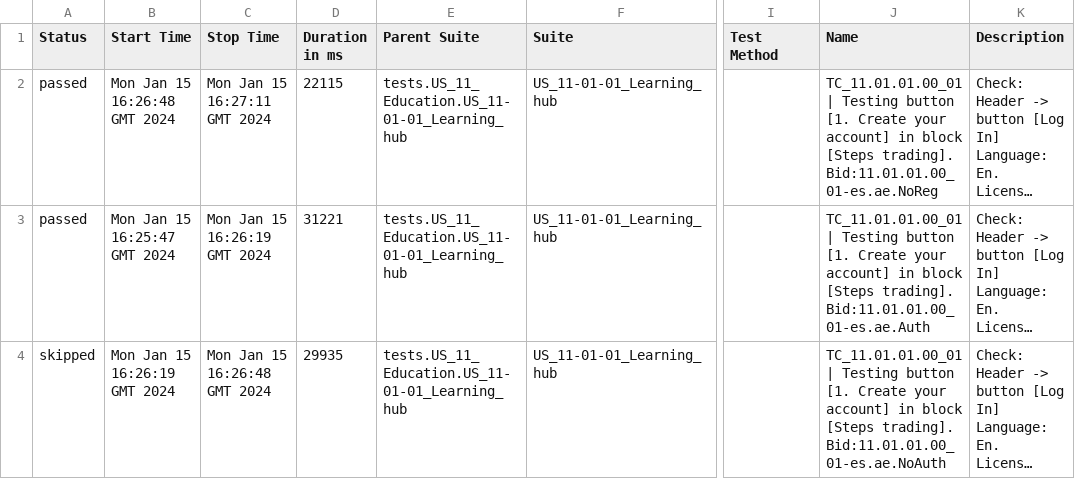
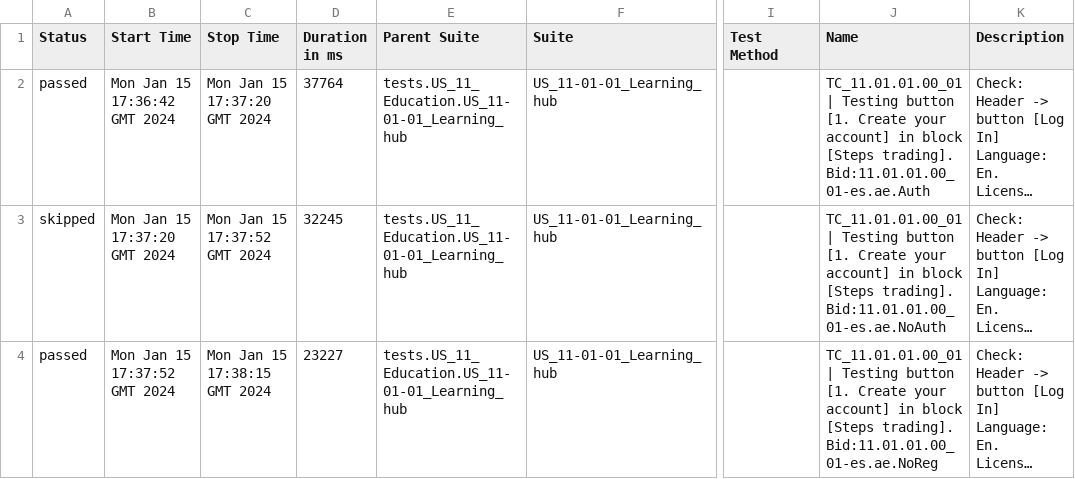
Before and after one commit to MikeTaran/SeleniumCapital, a CSV file: 5/data/suites.csv, drawn as a sheet; only a part is shown, gaps mark what is left out; long unchanged cells end in …; the diff names each change by its address in the sheet, - before the commit and + after, or states it on an @@ line.

```diff
--- a/5/data/suites.csv
+++ b/5/data/suites.csv
-B2 (Start Time): Mon Jan 15 16:26:48 GMT 2024
+B2 (Start Time): Mon Jan 15 17:36:42 GMT 2024
-C2 (Stop Time): Mon Jan 15 16:27:11 GMT 2024
+C2 (Stop Time): Mon Jan 15 17:37:20 GMT 2024
-D2 (Duration in ms): 22115
+D2 (Duration in ms): 37764
-J2 (Name): …[Steps trading]. Bid:11.01.01.00_01-es.ae.NoReg
+J2 (Name): …[Steps trading]. Bid:11.01.01.00_01-es.ae.Auth
-A3 (Status): passed
+A3 (Status): skipped
-B3 (Start Time): Mon Jan 15 16:25:47 GMT 2024
+B3 (Start Time): Mon Jan 15 17:37:20 GMT 2024
-C3 (Stop Time): Mon Jan 15 16:26:19 GMT 2024
+C3 (Stop Time): Mon Jan 15 17:37:52 GMT 2024
-D3 (Duration in ms): 31221
+D3 (Duration in ms): 32245
-J3 (Name): …[Steps trading]. Bid:11.01.01.00_01-es.ae.Auth
+J3 (Name): …[Steps trading]. Bid:11.01.01.00_01-es.ae.NoAuth
-A4 (Status): skipped
+A4 (Status): passed
-B4 (Start Time): Mon Jan 15 16:26:19 GMT 2024
+B4 (Start Time): Mon Jan 15 17:37:52 GMT 2024
-C4 (Stop Time): Mon Jan 15 16:26:48 GMT 2024
+C4 (Stop Time): Mon Jan 15 17:38:15 GMT 2024
-D4 (Duration in ms): 29935
+D4 (Duration in ms): 23227
-J4 (Name): …[Steps trading]. Bid:11.01.01.00_01-es.ae.NoAuth
+J4 (Name): …[Steps trading]. Bid:11.01.01.00_01-es.ae.NoReg
```
Also changed, not shown: 5/data/behaviors.csv, 35 other files.
